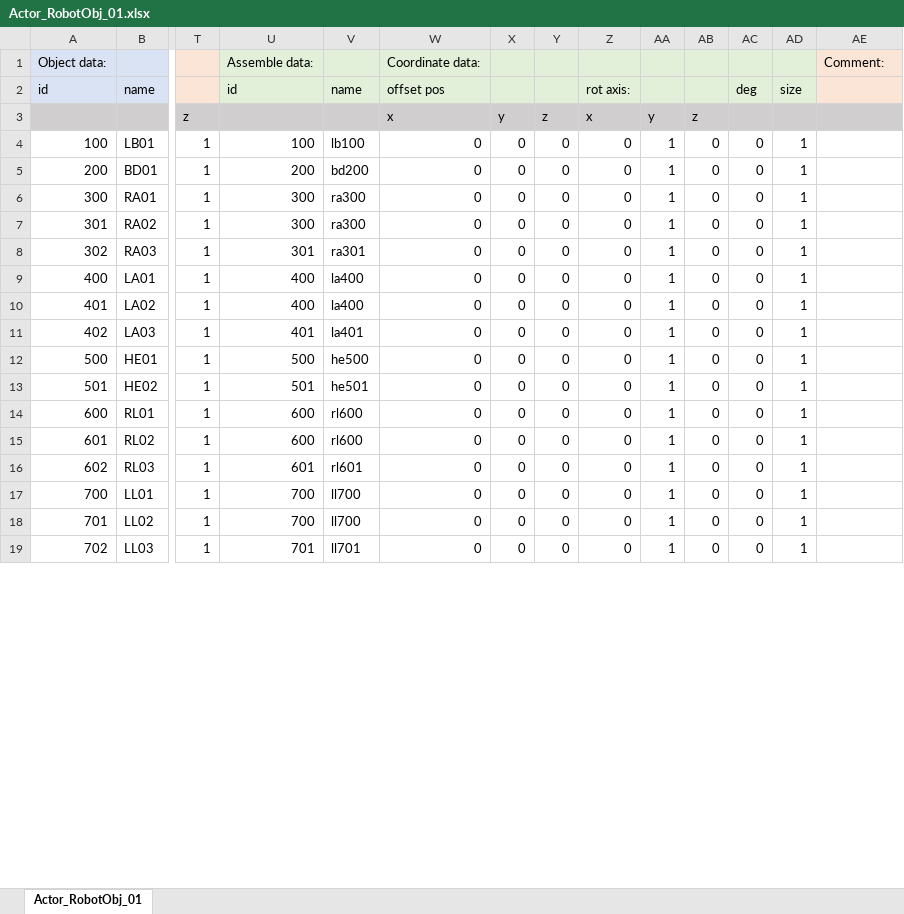
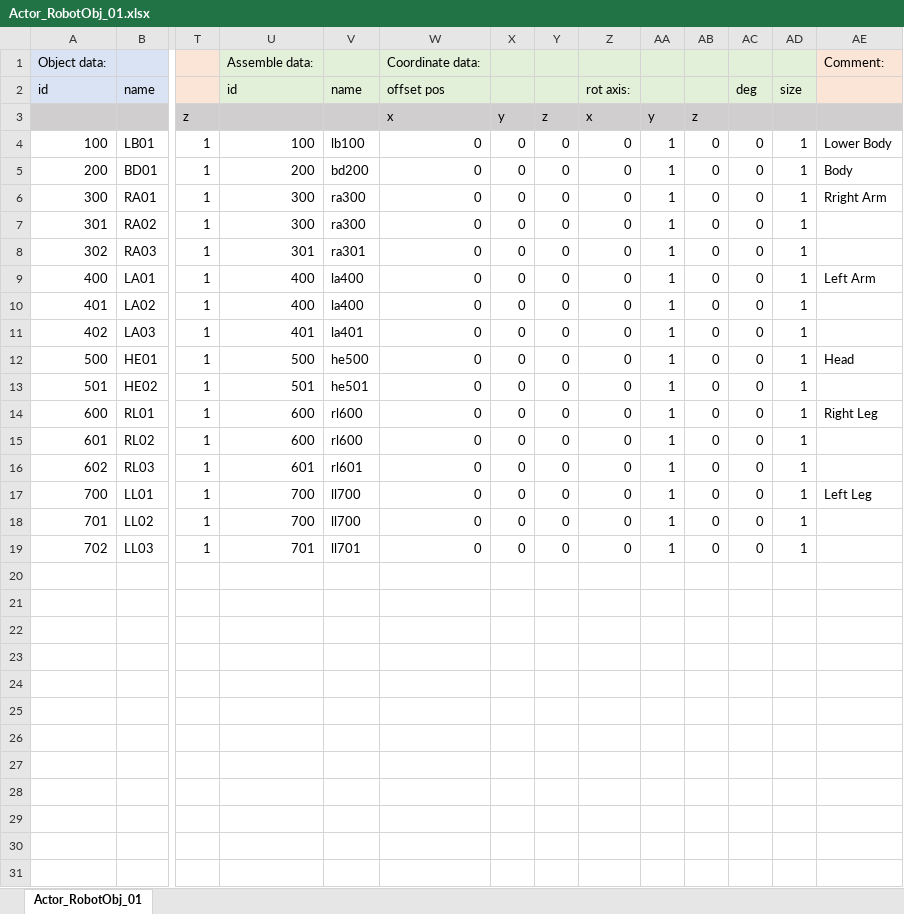
Before and after one commit to Kilimanjaro874/RobotProjectCpp, an Excel workbook: gameCSV/Actor_RobotObj_01.xlsx, sheet Actor_RobotObj_01, drawn as a sheet; only a part is shown, gaps mark what is left out; values as stored, in another font and other column widths than the file's, no borders; rows hold the shown columns only; the diff covers the shown part only; the diff names each change by its address in the sheet, - before the commit and + after, or states it on an @@ line.

```diff
--- a/gameCSV/Actor_RobotObj_01.xlsx (sheet Actor_RobotObj_01)
+++ b/gameCSV/Actor_RobotObj_01.xlsx (sheet Actor_RobotObj_01)
-AE4: (empty)
+AE4: Lower Body
-AE5: (empty)
+AE5: Body
-AE6: (empty)
+AE6: Rright Arm
-AE9: (empty)
+AE9: Left Arm
-AE12: (empty)
+AE12: Head
-AE14: (empty)
+AE14: Right Leg
-AE17: (empty)
+AE17: Left Leg
+row 20: (empty)
+row 21: (empty)
+row 22: (empty)
+row 23: (empty)
+row 24: (empty)
+row 25: (empty)
+row 26: (empty)
+row 27: (empty)
+row 28: (empty)
+row 29: (empty)
+row 30: (empty)
+row 31: (empty)
```
Also changed, not shown: 3 added rows and 6 edited cells elsewhere in this sheet, gameCSV/Actor_RobotObj_01_Ksetting.xlsx, 17 other files.
